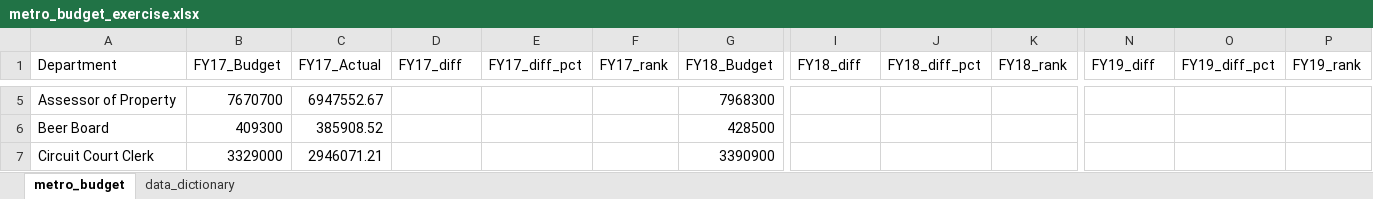
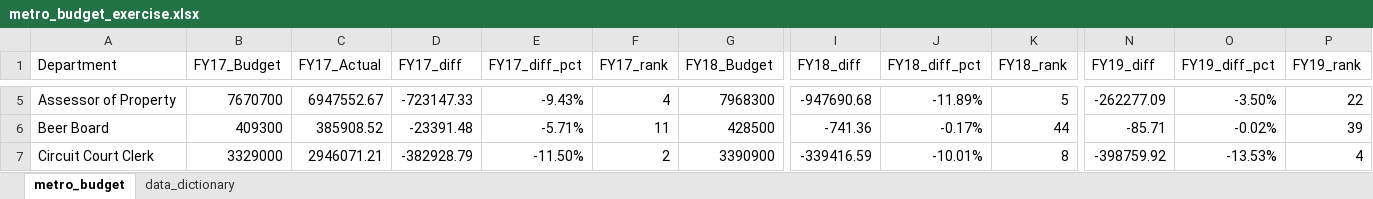
Before and after one commit to NSS-Data-Analytics-Cohort-8/budget_lookups-pshanx, an Excel workbook: metro_budget_exercise.xlsx, sheet metro_budget, drawn as a sheet; only a part is shown, gaps mark what is left out; values as stored, in another font and other column widths than the file's, no borders; the diff covers the shown part only; the diff names each change by its address in the sheet, - before the commit and + after, or states it on an @@ line.

```diff
--- a/metro_budget_exercise.xlsx (sheet metro_budget)
+++ b/metro_budget_exercise.xlsx (sheet metro_budget)
-D5 (FY17_diff): (empty)
+D5 (FY17_diff): -723147.33
-E5 (FY17_diff_pct): (empty)
+E5 (FY17_diff_pct): -9.43%
-F5 (FY17_rank): (empty)
+F5 (FY17_rank): 4
-I5 (FY18_diff): (empty)
+I5 (FY18_diff): -947690.68
-J5 (FY18_diff_pct): (empty)
+J5 (FY18_diff_pct): -11.89%
-K5 (FY18_rank): (empty)
+K5 (FY18_rank): 5
-N5 (FY19_diff): (empty)
+N5 (FY19_diff): -262277.09
-O5 (FY19_diff_pct): (empty)
+O5 (FY19_diff_pct): -3.50%
-P5 (FY19_rank): (empty)
+P5 (FY19_rank): 22
-D6 (FY17_diff): (empty)
+D6 (FY17_diff): -23391.48
-E6 (FY17_diff_pct): (empty)
+E6 (FY17_diff_pct): -5.71%
-F6 (FY17_rank): (empty)
+F6 (FY17_rank): 11
-I6 (FY18_diff): (empty)
+I6 (FY18_diff): -741.36
-J6 (FY18_diff_pct): (empty)
+J6 (FY18_diff_pct): -0.17%
-K6 (FY18_rank): (empty)
+K6 (FY18_rank): 44
-N6 (FY19_diff): (empty)
+N6 (FY19_diff): -85.71
-O6 (FY19_diff_pct): (empty)
+O6 (FY19_diff_pct): -0.02%
-P6 (FY19_rank): (empty)
+P6 (FY19_rank): 39
-D7 (FY17_diff): (empty)
+D7 (FY17_diff): -382928.79
-E7 (FY17_diff_pct): (empty)
+E7 (FY17_diff_pct): -11.50%
-F7 (FY17_rank): (empty)
+F7 (FY17_rank): 2
-I7 (FY18_diff): (empty)
+I7 (FY18_diff): -339416.59
-J7 (FY18_diff_pct): (empty)
+J7 (FY18_diff_pct): -10.01%
-K7 (FY18_rank): (empty)
+K7 (FY18_rank): 8
-N7 (FY19_diff): (empty)
+N7 (FY19_diff): -398759.92
-O7 (FY19_diff_pct): (empty)
+O7 (FY19_diff_pct): -13.53%
-P7 (FY19_rank): (empty)
+P7 (FY19_rank): 4
```
Also changed, not shown: 432 edited cells elsewhere in this sheet.
